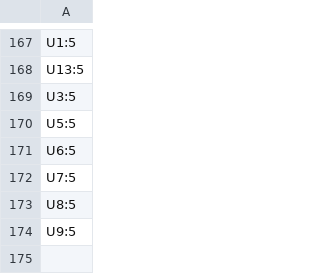
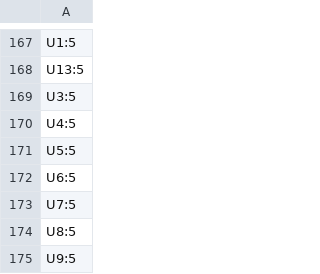
Before and after one commit to Dennis960/Blumy, a CSV file: ESPlant-Board-Panel/production/designators.csv, drawn as a sheet; only a part is shown, gaps mark what is left out; the diff names each change by its address in the sheet, - before the commit and + after, or states it on an @@ line.

```diff
--- a/ESPlant-Board-Panel/production/designators.csv
+++ b/ESPlant-Board-Panel/production/designators.csv
+row 170: U4:5
```
Also changed, not shown: ESPlant-Board-Panel/production/bom.csv, ESPlant-Board-Panel/production/positions.csv, 15 other files.
